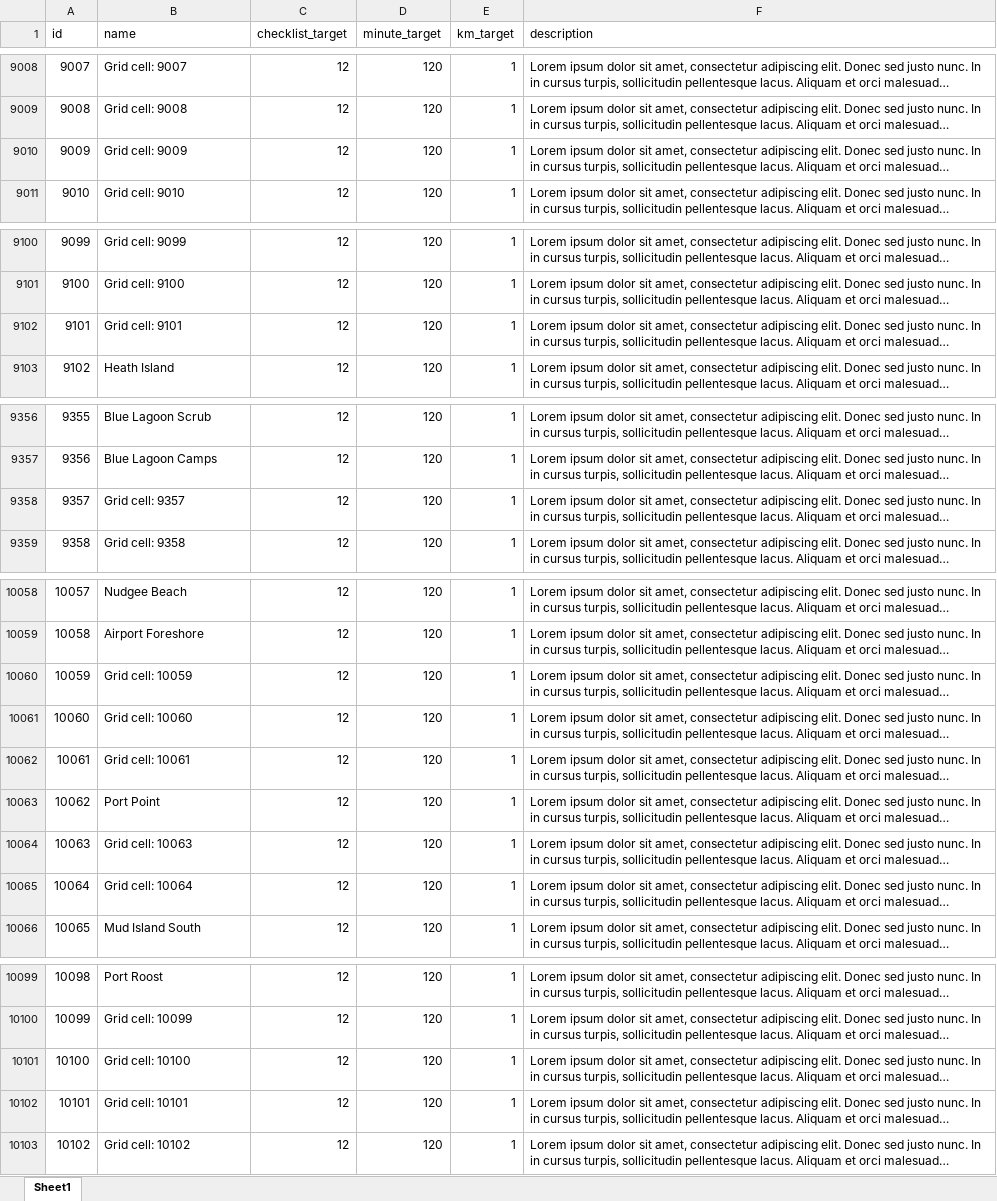
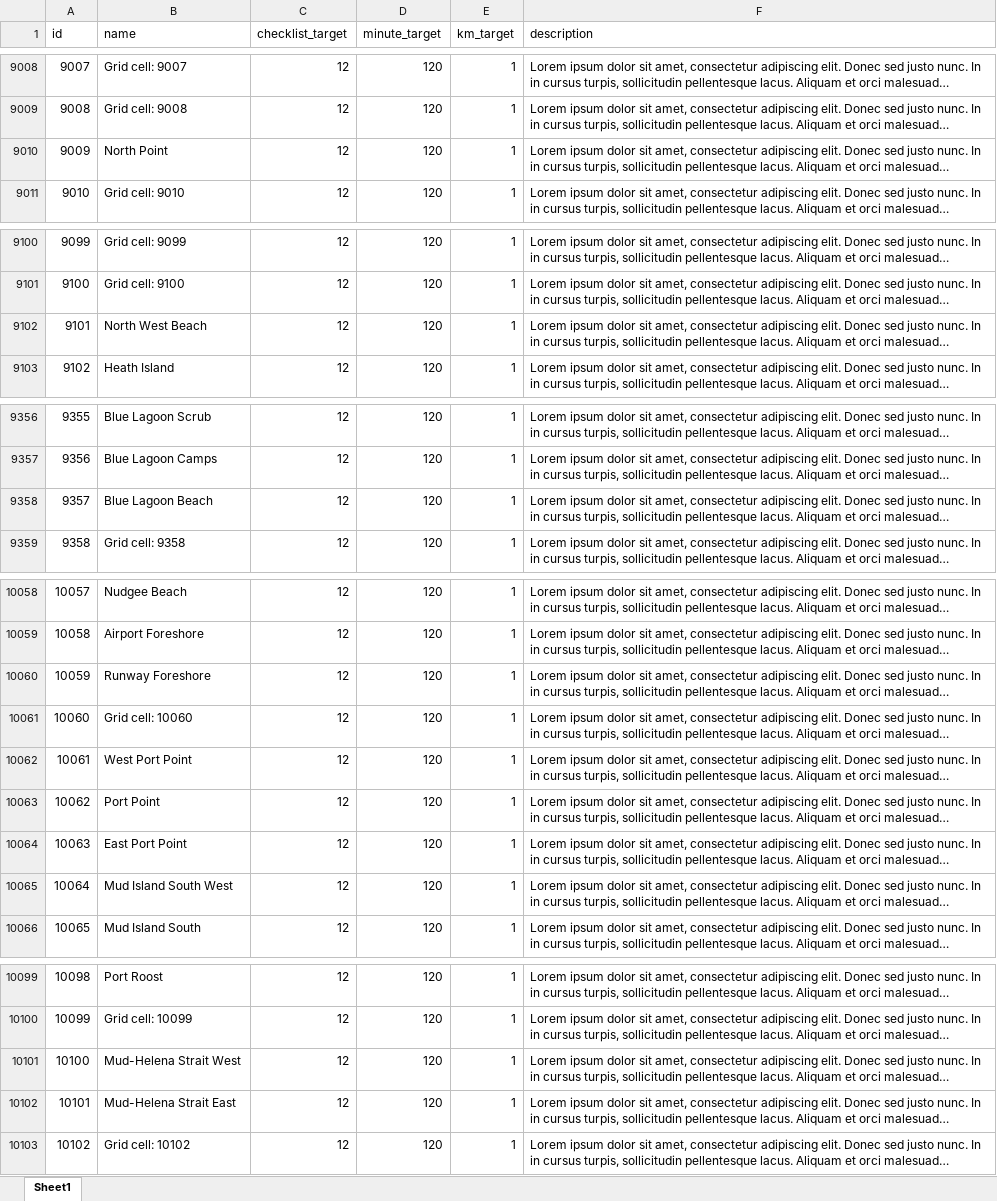
Before and after one commit to bird-team/brisbane-bird-atlas, an Excel workbook: data/grid/grid-metadata.xlsx, sheet Sheet1, drawn as a sheet; only a part is shown, gaps mark what is left out; long unchanged cells end in …; values as stored, in another font and other column widths than the file's, no borders; the diff covers the shown part only; the diff names each change by its address in the sheet, - before the commit and + after, or states it on an @@ line.

Commit message:
added missing grid names

```diff
--- a/data/grid/grid-metadata.xlsx (sheet Sheet1)
+++ b/data/grid/grid-metadata.xlsx (sheet Sheet1)
-B9010 (name): Grid cell: 9009
+B9010 (name): North Point
-B9102 (name): Grid cell: 9101
+B9102 (name): North West Beach
-B9358 (name): Grid cell: 9357
+B9358 (name): Blue Lagoon Beach
-B10060 (name): Grid cell: 10059
+B10060 (name): Runway Foreshore
-B10062 (name): Grid cell: 10061
+B10062 (name): West Port Point
-B10064 (name): Grid cell: 10063
+B10064 (name): East Port Point
-B10065 (name): Grid cell: 10064
+B10065 (name): Mud Island South West
-B10101 (name): Grid cell: 10100
+B10101 (name): Mud-Helena Strait West
-B10102 (name): Grid cell: 10101
+B10102 (name): Mud-Helena Strait East
```
Also changed, not shown: 4 edited cells elsewhere in this sheet.
